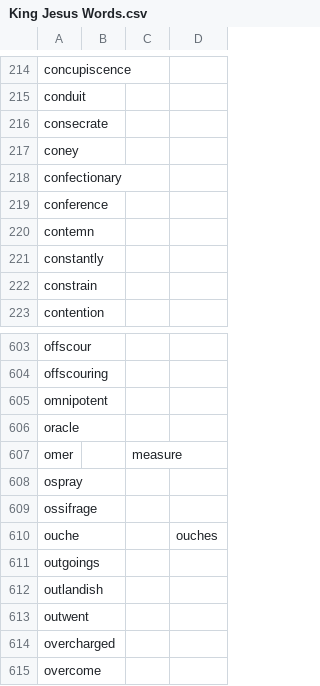
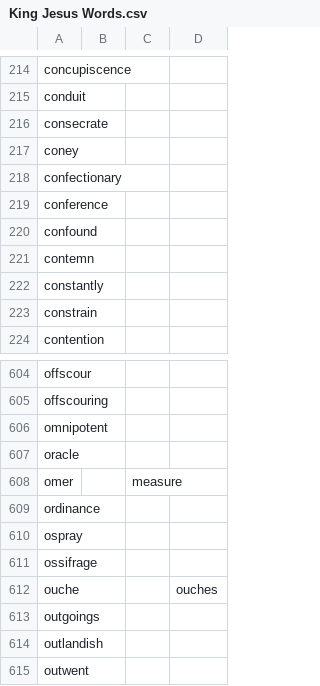
Before and after one commit to akaitsurugi/kingjesusbible, a CSV file: King Jesus Words.csv, drawn as a sheet; only a part is shown, gaps mark what is left out; the shorter side is filled out with more unchanged rows; the diff names each change by its address in the sheet, - before the commit and + after, or states it on an @@ line.

Commit message:
Add confound and ordinance

```diff
--- a/King Jesus Words.csv
+++ b/King Jesus Words.csv
+row 220: confound
+row 609: ordinance
```
